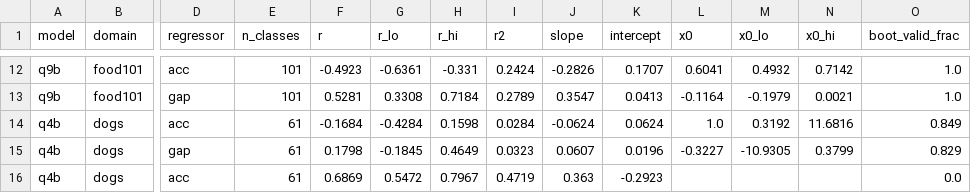
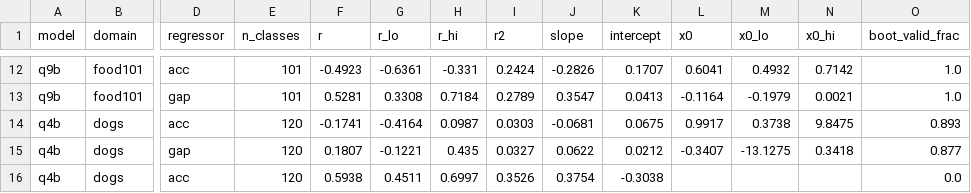
Before and after one commit to BUAAZhangHaonan/KDM, a CSV file: outputs/tables/crossing.csv, drawn as a sheet; only a part is shown, gaps mark what is left out; the diff covers the shown part only; the diff names each change by its address in the sheet, - before the commit and + after, or states it on an @@ line.

Commit message:
stage5: dogs middle-class records, final base-rate analysis (both domains), fig9, STAGE5.md conclusions, manifest

```diff
--- a/outputs/tables/crossing.csv
+++ b/outputs/tables/crossing.csv
-E14:E16 (n_classes): 61
+E14:E16 (n_classes): 120
-F14 (r): -0.1684
+F14 (r): -0.1741
-G14 (r_lo): -0.4284
+G14 (r_lo): -0.4164
-H14 (r_hi): 0.1598
+H14 (r_hi): 0.0987
-I14 (r2): 0.0284
+I14 (r2): 0.0303
-J14 (slope): -0.0624
+J14 (slope): -0.0681
-K14 (intercept): 0.0624
+K14 (intercept): 0.0675
-L14 (x0): 1.0
+L14 (x0): 0.9917
-M14 (x0_lo): 0.3192
+M14 (x0_lo): 0.3738
-N14 (x0_hi): 11.6816
+N14 (x0_hi): 9.8475
-O14 (boot_valid_frac): 0.849
+O14 (boot_valid_frac): 0.893
-F15 (r): 0.1798
+F15 (r): 0.1807
-G15 (r_lo): -0.1845
+G15 (r_lo): -0.1221
-H15 (r_hi): 0.4649
+H15 (r_hi): 0.435
-I15 (r2): 0.0323
+I15 (r2): 0.0327
-J15 (slope): 0.0607
+J15 (slope): 0.0622
-K15 (intercept): 0.0196
+K15 (intercept): 0.0212
-L15 (x0): -0.3227
+L15 (x0): -0.3407
-M15 (x0_lo): -10.9305
+M15 (x0_lo): -13.1275
-N15 (x0_hi): 0.3799
+N15 (x0_hi): 0.3418
-O15 (boot_valid_frac): 0.829
+O15 (boot_valid_frac): 0.877
-F16 (r): 0.6869
+F16 (r): 0.5938
-G16 (r_lo): 0.5472
+G16 (r_lo): 0.4511
-H16 (r_hi): 0.7967
+H16 (r_hi): 0.6997
-I16 (r2): 0.4719
+I16 (r2): 0.3526
-J16 (slope): 0.363
+J16 (slope): 0.3754
-K16 (intercept): -0.2923
+K16 (intercept): -0.3038
```
Also changed, not shown: 76 edited cells elsewhere in this file, 8 other files.
